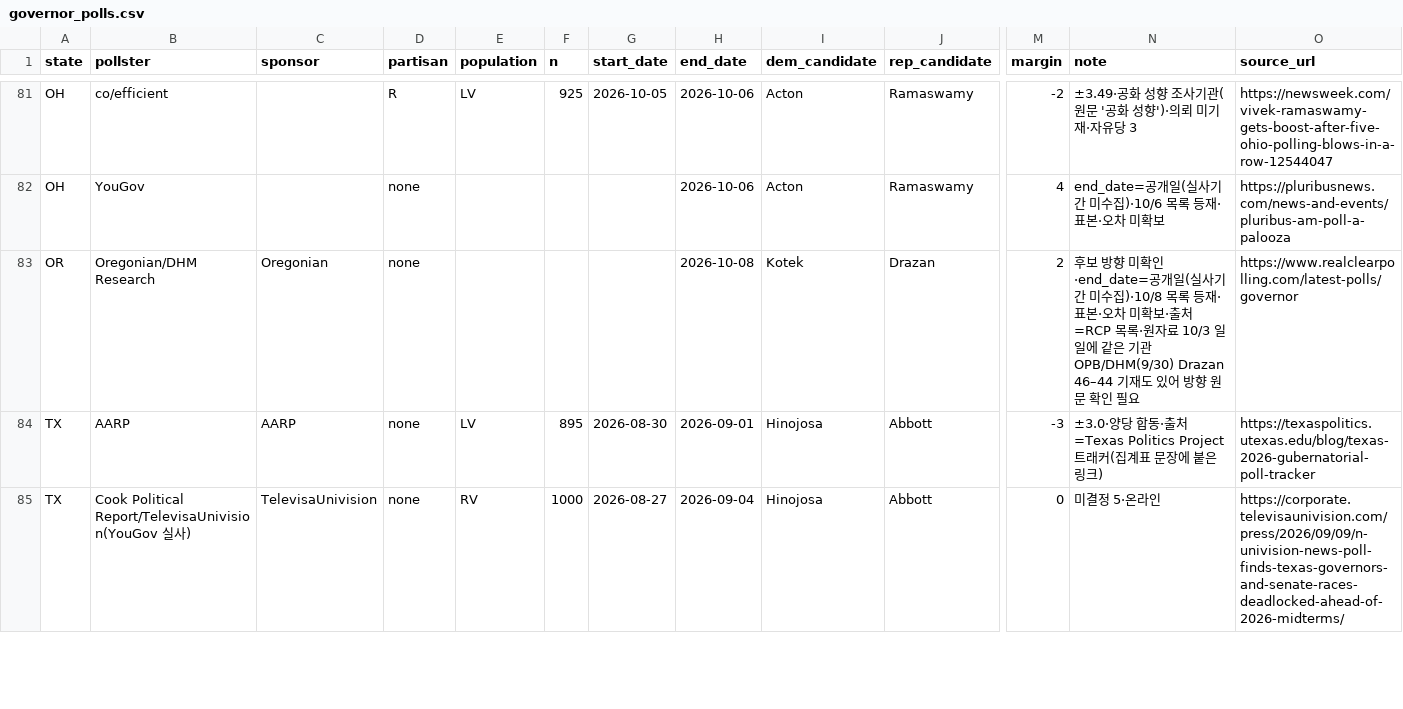
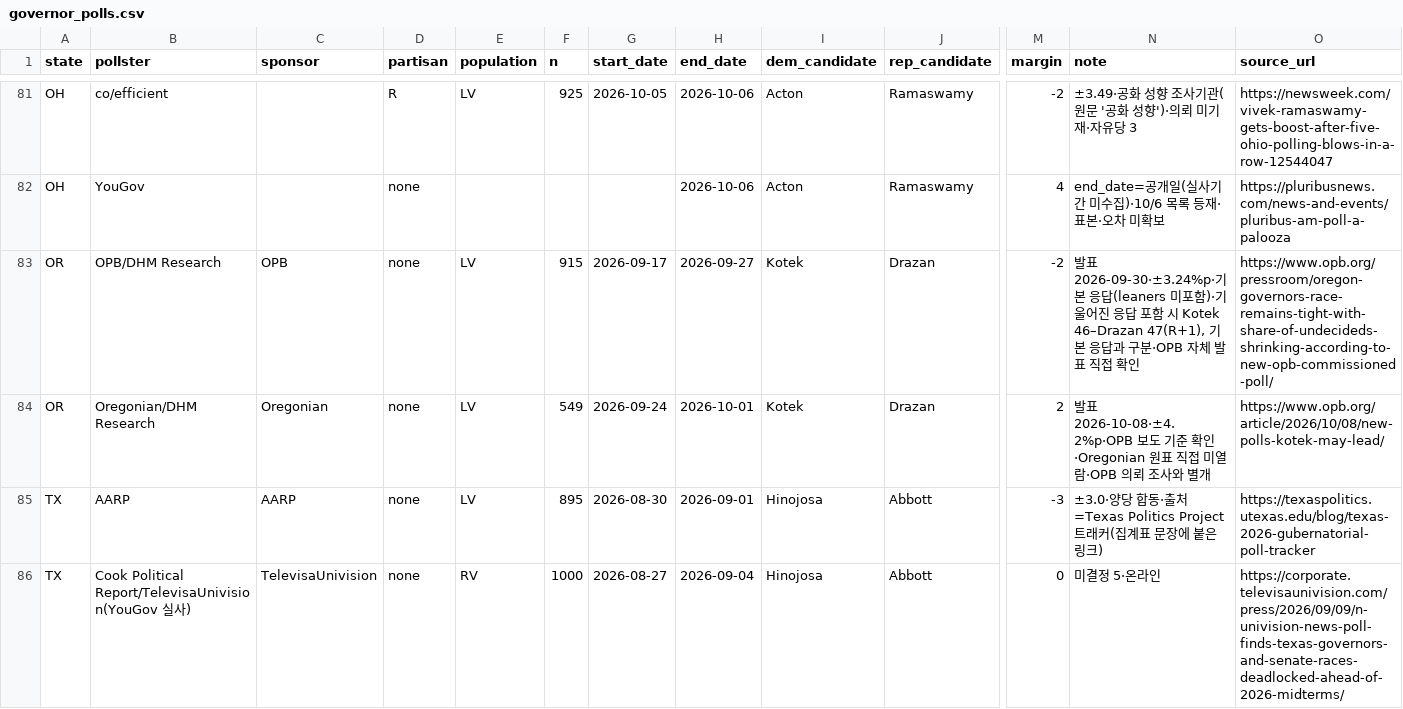
Before and after one commit to us-elections-2026/us-elections-2026.github.io, a CSV file: data/governor_polls.csv, drawn as a sheet; only a part is shown, gaps mark what is left out; addresses are those after the commit; rows hold the shown columns only; the diff names each change by its address in the sheet, - before the commit and + after, or states it on an @@ line.

Commit message:
오리건 DHM 두 조사 구분 및 후보 방향 확인
OPB 의뢰 조사(9/17–27, LV 915, 기본 R+2)와 Oregonian 의뢰 조사(9/24–10/1, LV 549, D+2)를 분리한다. 발표일과 실사 종료일, leaners 포함/미포함 응답을 구분한다. OPB 자체 발표·OPB 보도를 확인했으며 Oregonian 원표 직접 미열람 상태는 보존한다.

```diff
--- a/data/governor_polls.csv
+++ b/data/governor_polls.csv
+row 83: OR | OPB/DHM Research | OPB | none | LV | 915 | 2026-09-17 | 2026-09-27 | Kotek | Drazan | -2 | 발표 2026-09-30·±3.24%p·기본 응답(leaners 미포함)·기울어진 응답 포함 시 Kotek 46–Drazan 47(R+1), 기본 응답과 구분·OPB 자체 발표 직접 확인 | https://www.opb.org/pressroom/oregon-governors-race-remains-tight-with-share-of-undecideds-shrinking-according-to-new-opb-commissioned-poll/
-E84 (population): (empty)
+E84 (population): LV
-F84 (n): (empty)
+F84 (n): 549
-G84 (start_date): (empty)
+G84 (start_date): 2026-09-24
-H84 (end_date): 2026-10-08
+H84 (end_date): 2026-10-01
-N84 (note): 후보 방향 미확인·end_date=공개일(실사기간 미수집)·10/8 목록 등재·표본·오차 미확보·출처=RCP 목록·원자료 10/3 일일에 같은 기관 OPB/DHM(9/30) Drazan 46–44 기재도 있어 방향 원문 확인 필요
+N84 (note): 발표 2026-10-08·±4.2%p·OPB 보도 기준 확인·Oregonian 원표 직접 미열람·OPB 의뢰 조사와 별개
-O84 (source_url): https://www.realclearpolling.com/latest-polls/governor
+O84 (source_url): https://www.opb.org/article/2026/10/08/new-polls-kotek-may-lead/
```
Also changed, not shown: 5 other files.
